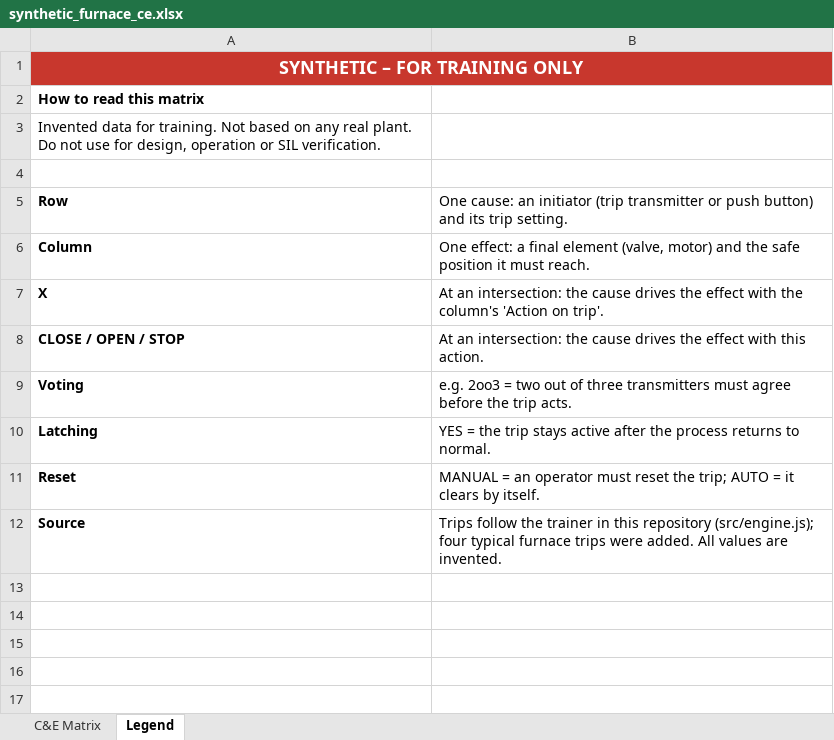
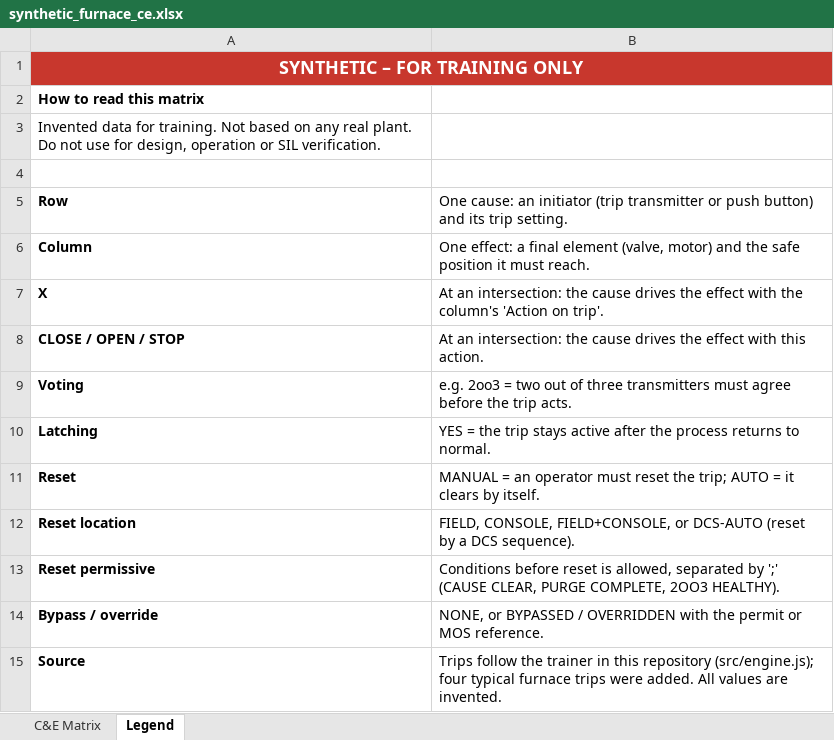
Before and after one commit to ShreeChem/Cracking-Furnace-Trainer, an Excel workbook: interlock-checker/examples/synthetic_furnace_ce.xlsx, sheet Legend, drawn as a sheet; values as stored, in another font and other column widths than the file's, no borders; the diff names each change by its address in the sheet, - before the commit and + after, or states it on an @@ line.

```diff
--- a/interlock-checker/examples/synthetic_furnace_ce.xlsx (sheet Legend)
+++ b/interlock-checker/examples/synthetic_furnace_ce.xlsx (sheet Legend)
+row 12: Reset location | FIELD, CONSOLE, FIELD+CONSOLE, or DCS-AUTO (reset by a DCS sequence).
+row 13: Reset permissive | Conditions before reset is allowed, separated by ';' (CAUSE CLEAR, PURGE COMPLETE, 2OO3 HEALTHY).
+row 14: Bypass / override | NONE, or BYPASSED / OVERRIDDEN with the permit or MOS reference.
```
Also changed, not shown: sheet C&E Matrix, interlock-checker/examples/output/interlock_report.xlsx, interlock-checker/examples/synthetic_furnace_ce_clean.xlsx, 15 other files.
